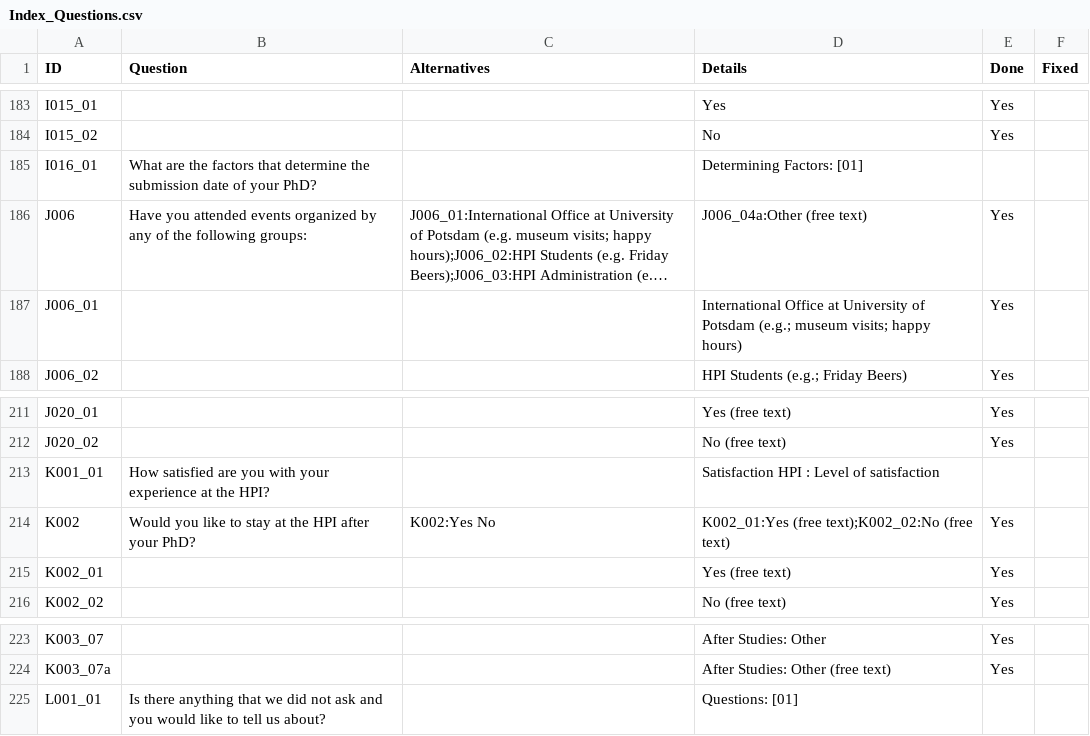
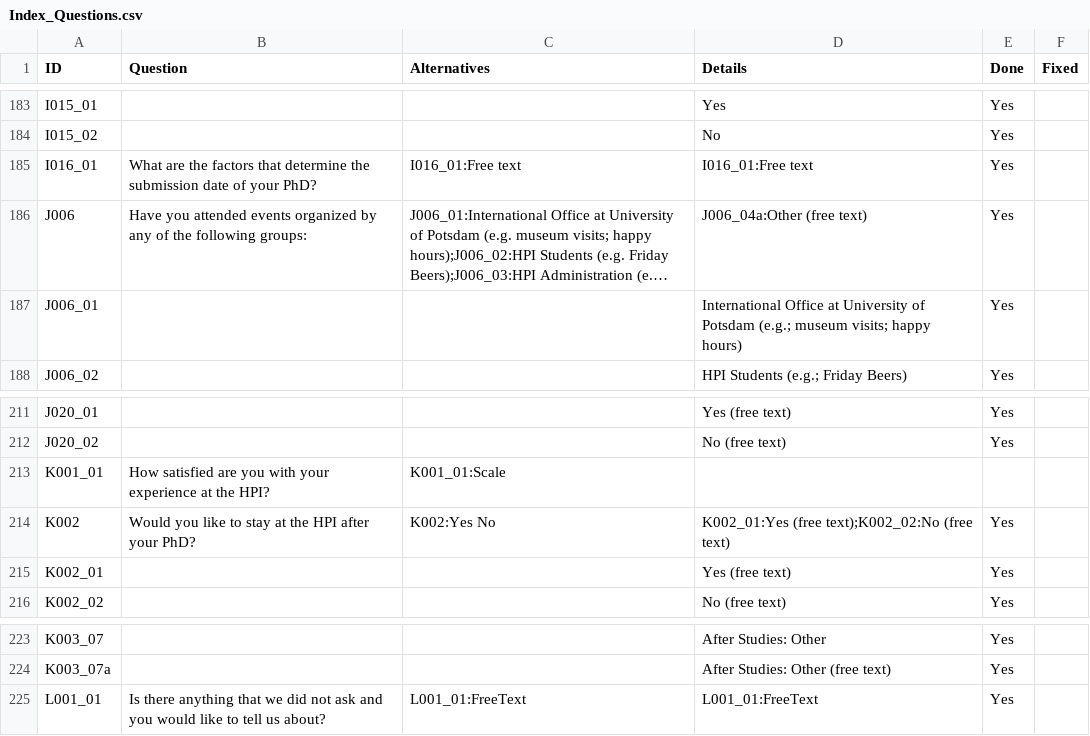
Before and after one commit to christianadriano/survey_analysis, a CSV file: data/Index_Questions.csv, drawn as a sheet; only a part is shown, gaps mark what is left out; long unchanged cells end in …; the diff covers the shown part only; the diff names each change by its address in the sheet, - before the commit and + after, or states it on an @@ line.

Commit message:
new questions finished

```diff
--- a/data/Index_Questions.csv
+++ b/data/Index_Questions.csv
-C185 (Alternatives): (empty)
+C185 (Alternatives): I016_01:Free text
-D185 (Details): Determining Factors: [01]
+D185 (Details): I016_01:Free text
-E185 (Done): (empty)
+E185 (Done): Yes
-C213 (Alternatives): (empty)
+C213 (Alternatives): K001_01:Scale
-D213 (Details): Satisfaction HPI : Level of satisfaction
+D213 (Details): (empty)
-C225 (Alternatives): (empty)
+C225 (Alternatives): L001_01:FreeText
-D225 (Details): Questions: [01]
+D225 (Details): L001_01:FreeText
-E225 (Done): (empty)
+E225 (Done): Yes
```
Also changed, not shown: 75 edited cells elsewhere in this file.
